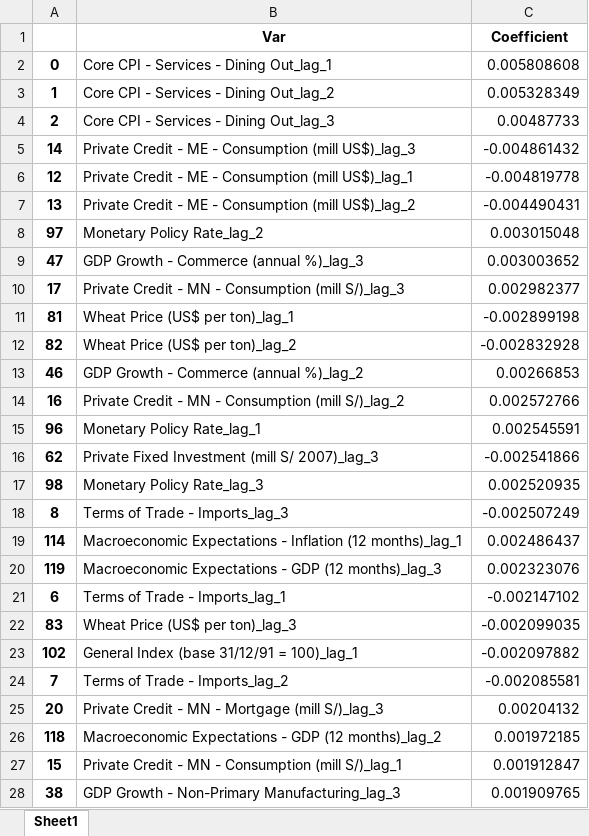
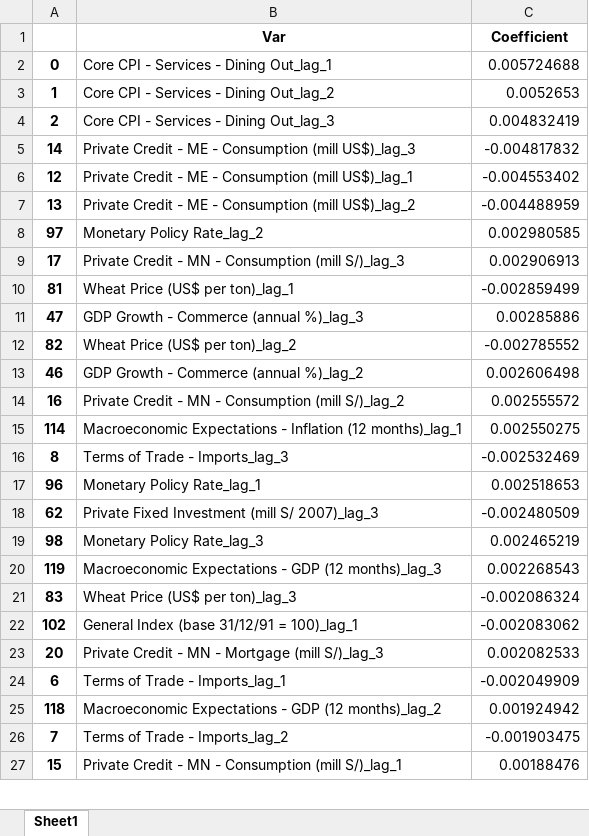
Before and after one commit to estcab00/inflation-prediction, an Excel workbook: output/3_Regression/analysis_12/h19/coef_ridge_h19.xlsx, sheet Sheet1, drawn as a sheet; only a part is shown; values as stored, in another font and other column widths than the file's, no borders; removed rows and columns are numbered as before the commit, all else as after; the diff covers the shown part only; the diff names each change by its address in the sheet, - before the commit and + after, or states it on an @@ line.

```diff
--- a/output/3_Regression/analysis_12/h19/coef_ridge_h19.xlsx (sheet Sheet1)
+++ b/output/3_Regression/analysis_12/h19/coef_ridge_h19.xlsx (sheet Sheet1)
-C2 (Coefficient): 0.005808608
+C2 (Coefficient): 0.005724688
-C3 (Coefficient): 0.005328349
+C3 (Coefficient): 0.0052653
-C4 (Coefficient): 0.00487733
+C4 (Coefficient): 0.004832419
-C5 (Coefficient): -0.004861432
+C5 (Coefficient): -0.004817832
-C6 (Coefficient): -0.004819778
+C6 (Coefficient): -0.004553402
-C7 (Coefficient): -0.004490431
+C7 (Coefficient): -0.004488959
-C8 (Coefficient): 0.003015048
+C8 (Coefficient): 0.002980585
-row 9: 47 | GDP Growth - Commerce (annual %)_lag_3 | 0.003003652
-C9 (Coefficient): 0.002982377
+C9 (Coefficient): 0.002906913
-C10 (Coefficient): -0.002899198
+C10 (Coefficient): -0.002859499
+row 11: 47 | GDP Growth - Commerce (annual %)_lag_3 | 0.00285886
-C12 (Coefficient): -0.002832928
+C12 (Coefficient): -0.002785552
-C13 (Coefficient): 0.00266853
+C13 (Coefficient): 0.002606498
-C14 (Coefficient): 0.002572766
+C14 (Coefficient): 0.002555572
+row 15: 114 | Macroeconomic Expectations - Inflation (12 months)_lag_1 | 0.002550275
+row 16: 8 | Terms of Trade - Imports_lag_3 | -0.002532469
-C17 (Coefficient): 0.002545591
+C17 (Coefficient): 0.002518653
-C18 (Coefficient): -0.002541866
+C18 (Coefficient): -0.002480509
-C19 (Coefficient): 0.002520935
+C19 (Coefficient): 0.002465219
-row 18: 8 | Terms of Trade - Imports_lag_3 | -0.002507249
-row 19: 114 | Macroeconomic Expectations - Inflation (12 months)_lag_1 | 0.002486437
-C20 (Coefficient): 0.002323076
+C20 (Coefficient): 0.002268543
-row 21: 6 | Terms of Trade - Imports_lag_1 | -0.002147102
-C21 (Coefficient): -0.002099035
+C21 (Coefficient): -0.002086324
-C22 (Coefficient): -0.002097882
+C22 (Coefficient): -0.002083062
-row 24: 7 | Terms of Trade - Imports_lag_2 | -0.002085581
-C23 (Coefficient): 0.00204132
+C23 (Coefficient): 0.002082533
+row 24: 6 | Terms of Trade - Imports_lag_1 | -0.002049909
-C25 (Coefficient): 0.001972185
+C25 (Coefficient): 0.001924942
+row 26: 7 | Terms of Trade - Imports_lag_2 | -0.001903475
-C27 (Coefficient): 0.001912847
+C27 (Coefficient): 0.00188476
-row 28: 38 | GDP Growth - Non-Primary Manufacturing_lag_3 | 0.001909765
```
Also changed, not shown: other rows of this sheet, 26 other files.
